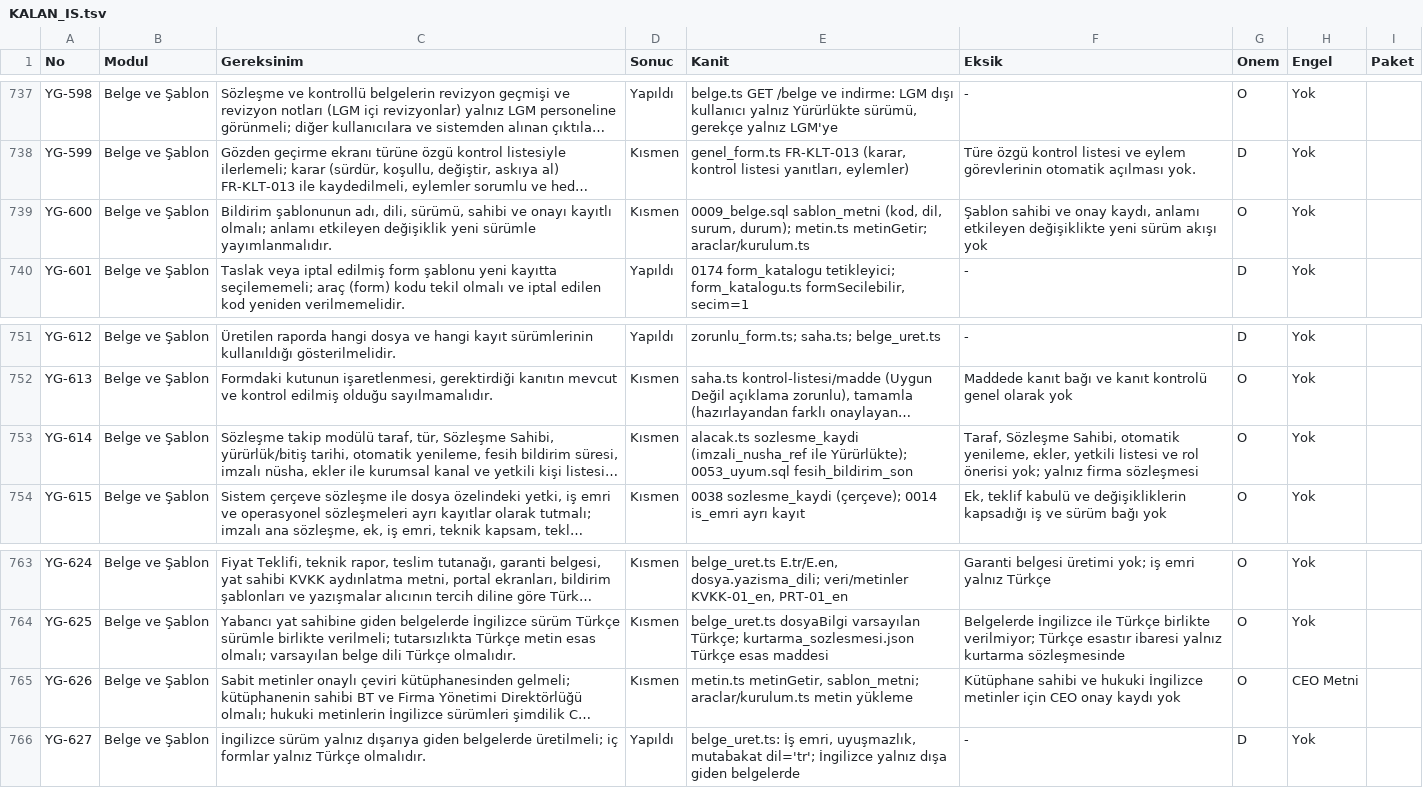
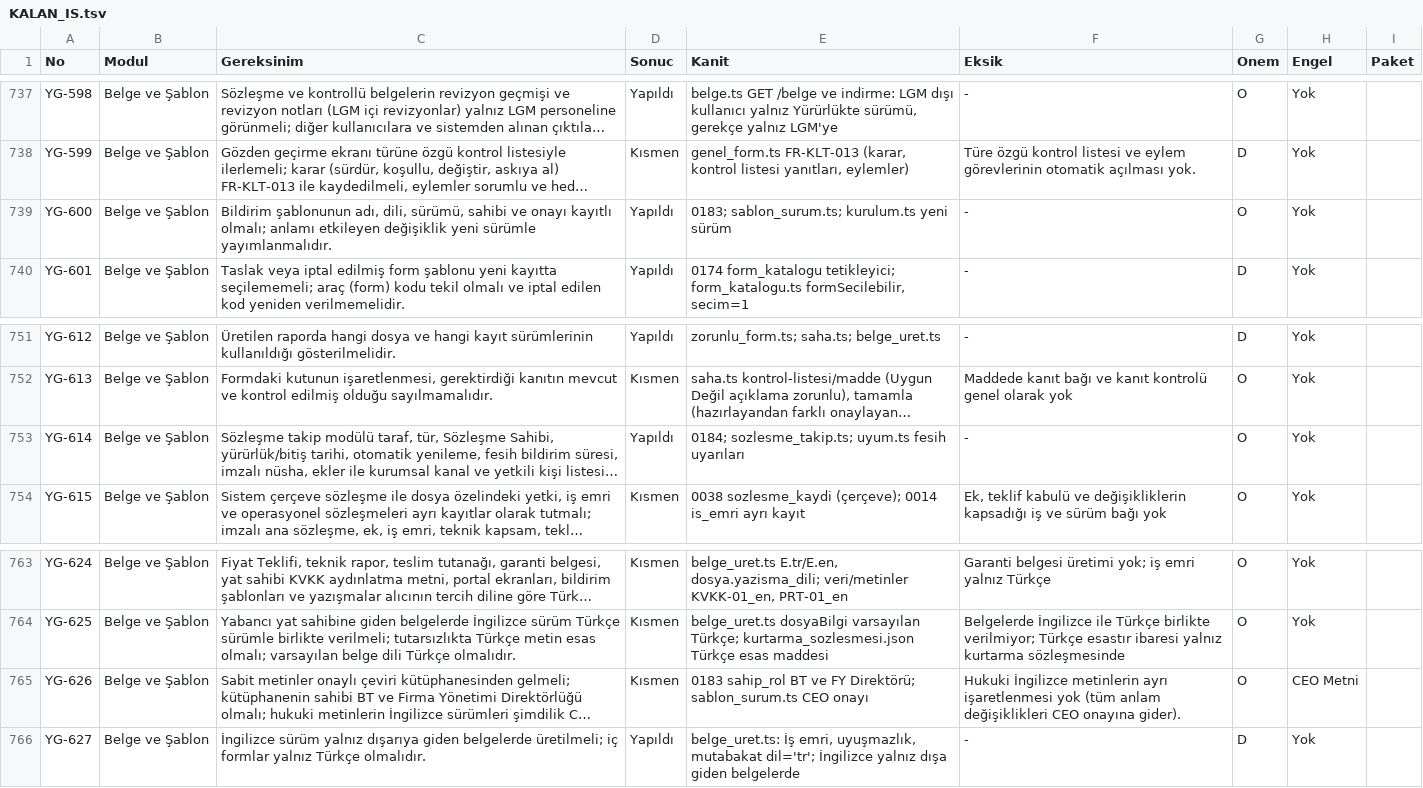
Before and after one commit to uakpinar722/YATONET360, a TSV file: KALAN_IS.tsv, drawn as a sheet; only a part is shown, gaps mark what is left out; long unchanged cells end in …; the diff names each change by its address in the sheet, - before the commit and + after, or states it on an @@ line.

```diff
--- a/KALAN_IS.tsv
+++ b/KALAN_IS.tsv
-D739 (Sonuc): Kısmen
+D739 (Sonuc): Yapıldı
-E739 (Kanit): 0009_belge.sql sablon_metni (kod, dil, surum, durum); metin.ts metinGetir; araclar/kurulum.ts
+E739 (Kanit): 0183; sablon_surum.ts; kurulum.ts yeni sürüm
-F739 (Eksik): Şablon sahibi ve onay kaydı, anlamı etkileyen değişiklikte yeni sürüm akışı yok
+F739 (Eksik): -
-D753 (Sonuc): Kısmen
+D753 (Sonuc): Yapıldı
-E753 (Kanit): alacak.ts sozlesme_kaydi (imzali_nusha_ref ile Yürürlükte); 0053_uyum.sql fesih_bildirim_son
+E753 (Kanit): 0184; sozlesme_takip.ts; uyum.ts fesih uyarıları
-F753 (Eksik): Taraf, Sözleşme Sahibi, otomatik yenileme, ekler, yetkili listesi ve rol önerisi yok; yalnız firma sözleşmesi
+F753 (Eksik): -
-E765 (Kanit): metin.ts metinGetir, sablon_metni; araclar/kurulum.ts metin yükleme
+E765 (Kanit): 0183 sahip_rol BT ve FY Direktörü; sablon_surum.ts CEO onayı
-F765 (Eksik): Kütüphane sahibi ve hukuki İngilizce metinler için CEO onay kaydı yok
+F765 (Eksik): Hukuki İngilizce metinlerin ayrı işaretlenmesi yok (tüm anlam değişiklikleri CEO onayına gider).
```
Also changed, not shown: 18 other files.
